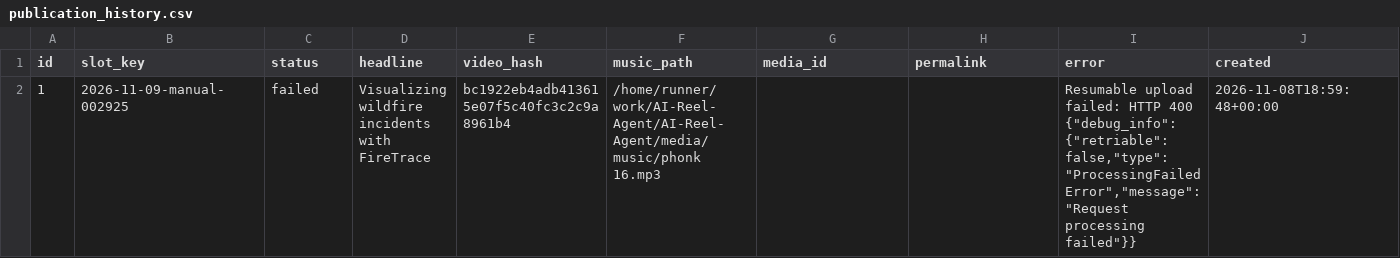
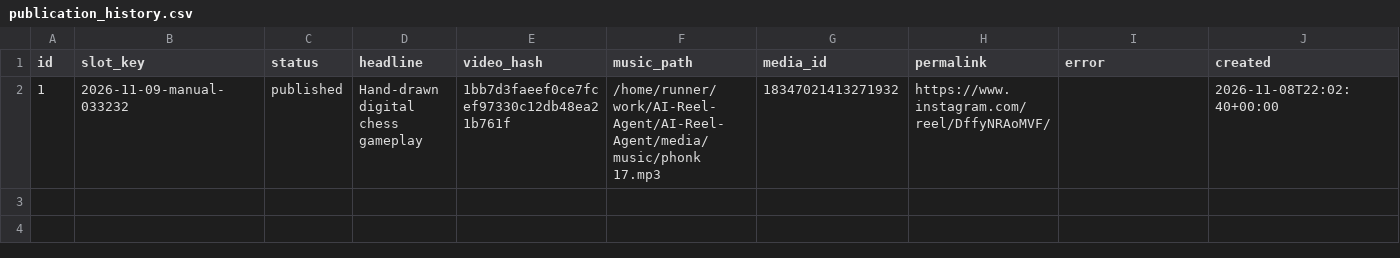
Before and after one commit to harshwardhansharma7005-crypto/AI-Reel-Agent, a CSV file: history/publication_history.csv, drawn as a sheet; only a part is shown; the diff covers the shown part only; the diff names each change by its address in the sheet, - before the commit and + after, or states it on an @@ line.

Commit message:
Update publication history [skip ci]

```diff
--- a/history/publication_history.csv
+++ b/history/publication_history.csv
-B2 (slot_key): 2026-11-09-manual-002925
+B2 (slot_key): 2026-11-09-manual-033232
-C2 (status): failed
+C2 (status): published
-D2 (headline): Visualizing wildfire incidents with FireTrace
+D2 (headline): Hand-drawn digital chess gameplay
-E2 (video_hash): bc1922eb4adb413615e07f5c40fc3c2c9a8961b4
+E2 (video_hash): 1bb7d3faeef0ce7fcef97330c12db48ea21b761f
-F2 (music_path): /home/runner/work/AI-Reel-Agent/AI-Reel-Agent/media/music/phonk 16.mp3
+F2 (music_path): /home/runner/work/AI-Reel-Agent/AI-Reel-Agent/media/music/phonk 17.mp3
-G2 (media_id): (empty)
+G2 (media_id): 18347021413271932
-H2 (permalink): (empty)
+H2 (permalink): https://www.instagram.com/reel/DffyNRAoMVF/
-I2 (error): Resumable upload failed: HTTP 400 {"debug_info":{"retriable":false,"type":"ProcessingFailedError","message":"Request processing failed"}}
+I2 (error): (empty)
-J2 (created): 2026-11-08T18:59:48+00:00
+J2 (created): 2026-11-08T22:02:40+00:00
```
Also changed, not shown: 1 edited cell elsewhere in this file.
